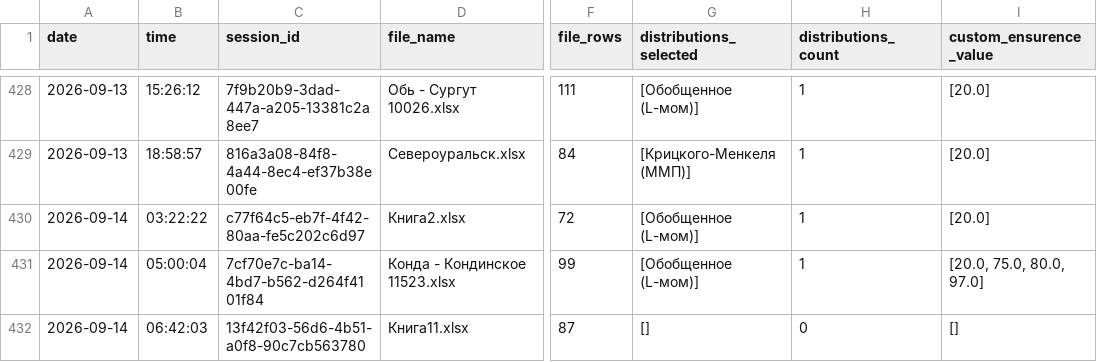
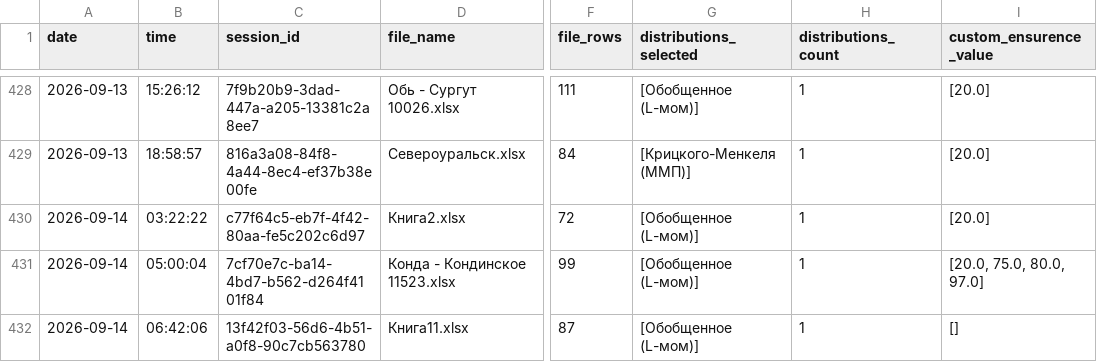
Before and after one commit to IliaKurdukov/the_security_curves, a CSV file: analytics.csv, drawn as a sheet; only a part is shown, gaps mark what is left out; the diff names each change by its address in the sheet, - before the commit and + after, or states it on an @@ line.

Commit message:
Update analytics: 2026-09-14 06:42

```diff
--- a/analytics.csv
+++ b/analytics.csv
-B432 (time): 06:42:03
+B432 (time): 06:42:06
-G432 (distributions_selected): []
+G432 (distributions_selected): [Обобщенное (L-мом)]
-H432 (distributions_count): 0
+H432 (distributions_count): 1
```
